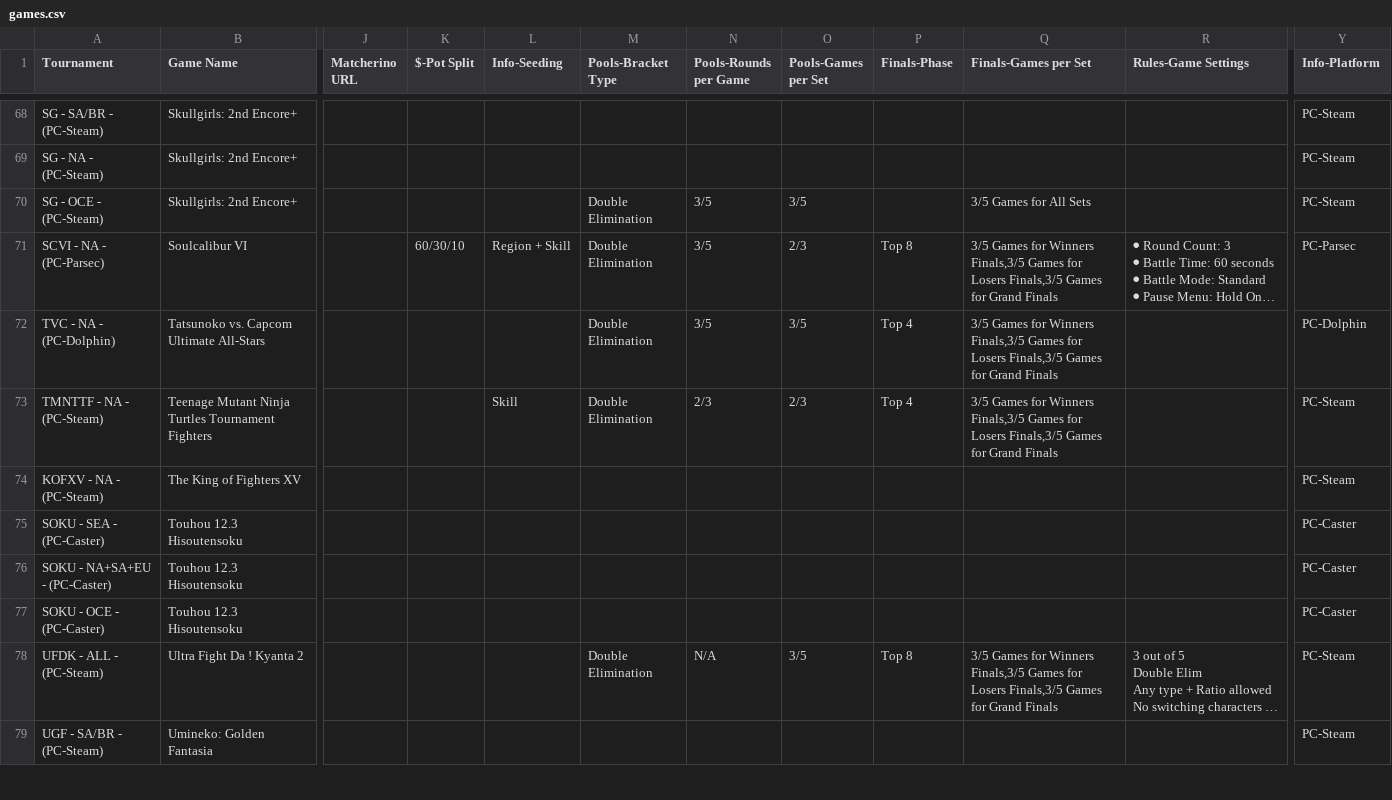
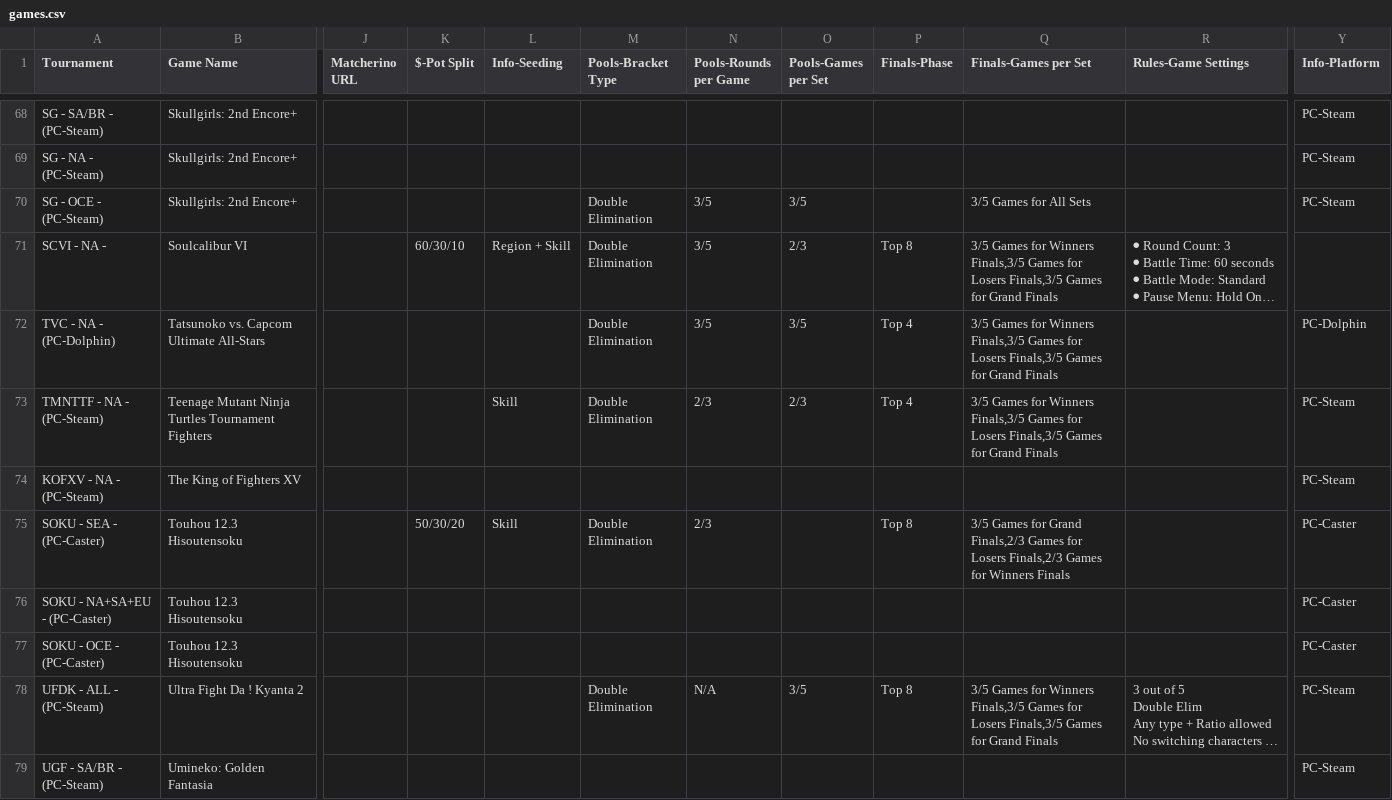
Before and after one commit to 956Productions/vortexgallery.moe, a CSV file: _data/games.csv, drawn as a sheet; only a part is shown, gaps mark what is left out; long unchanged cells end in …; the diff covers the shown part only; the diff names each change by its address in the sheet, - before the commit and + after, or states it on an @@ line.

```diff
--- a/_data/games.csv
+++ b/_data/games.csv
-A71 (Tournament): SCVI - NA - (PC-Parsec)
+A71 (Tournament): SCVI - NA -
-Y71 (Info-Platform): PC-Parsec
+Y71 (Info-Platform): (empty)
-K75 ($-Pot Split): (empty)
+K75 ($-Pot Split): 50/30/20
-L75 (Info-Seeding): (empty)
+L75 (Info-Seeding): Skill
-M75 (Pools-Bracket Type): (empty)
+M75 (Pools-Bracket Type): Double Elimination
-N75 (Pools-Rounds per Game): (empty)
+N75 (Pools-Rounds per Game): 2/3
-P75 (Finals-Phase): (empty)
+P75 (Finals-Phase): Top 8
-Q75 (Finals-Games per Set): (empty)
+Q75 (Finals-Games per Set): 3/5 Games for Grand Finals,2/3 Games for Losers Finals,2/3 Games for Winners Finals
```
Also changed, not shown: 38 edited cells elsewhere in this file.
